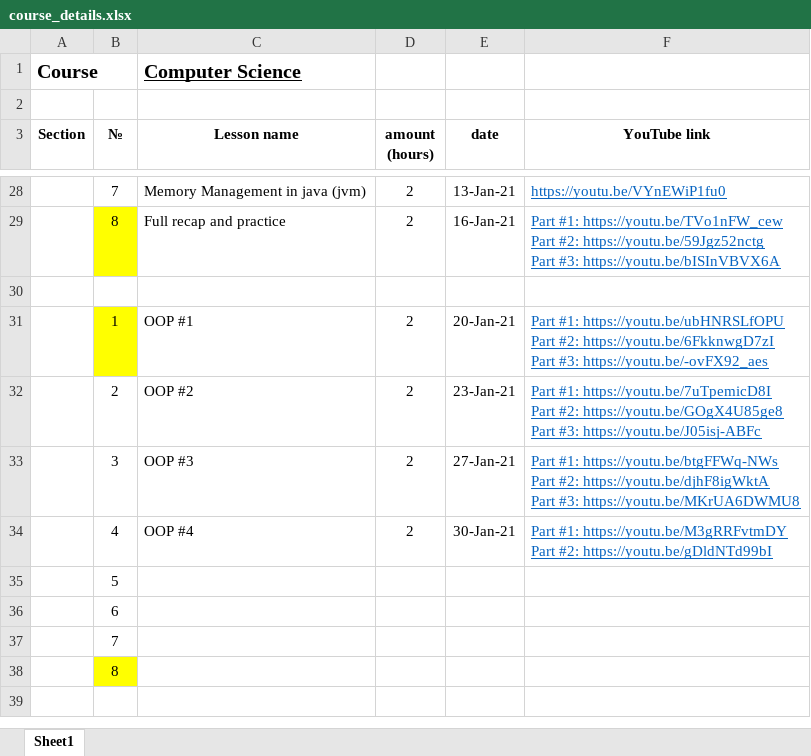
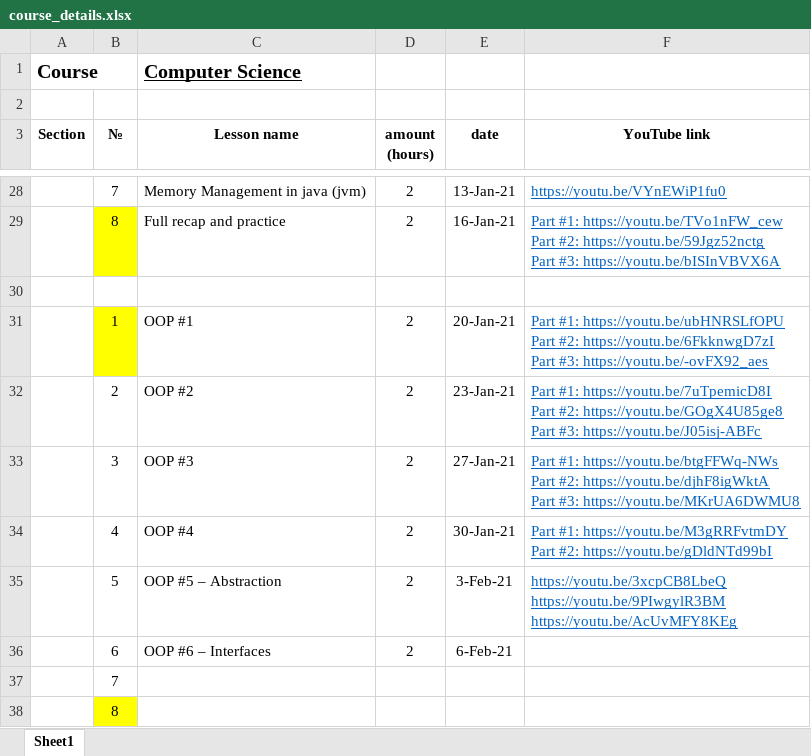
Before and after one commit to elvint14/java-course-2-classes, an Excel workbook: src/main/java/org/course/_syllabus/course_details.xlsx, sheet Sheet1, drawn as a sheet; only a part is shown, gaps mark what is left out; values as stored, in another font and other column widths than the file's, no borders; removed rows and columns are numbered as before the commit, all else as after; ↵ is a line break in a cell; the diff names each change by its address in the sheet, - before the commit and + after, or states it on an @@ line.

Commit message:
lesson #22 video record in youtube

```diff
--- a/src/main/java/org/course/_syllabus/course_details.xlsx (sheet Sheet1)
+++ b/src/main/java/org/course/_syllabus/course_details.xlsx (sheet Sheet1)
-row 35:  | 5
-row 36:  | 6
+row 35:  | 5 | OOP #5 – Abstraction | 2 | 3-Feb-21 | https://youtu.be/3xcpCB8LbeQ ↵ https://youtu.be/9PIwgylR3BM ↵ https://youtu.be/AcUvMFY8KEg
+row 36:  | 6 | OOP #6 – Interfaces | 2 | 6-Feb-21
```
